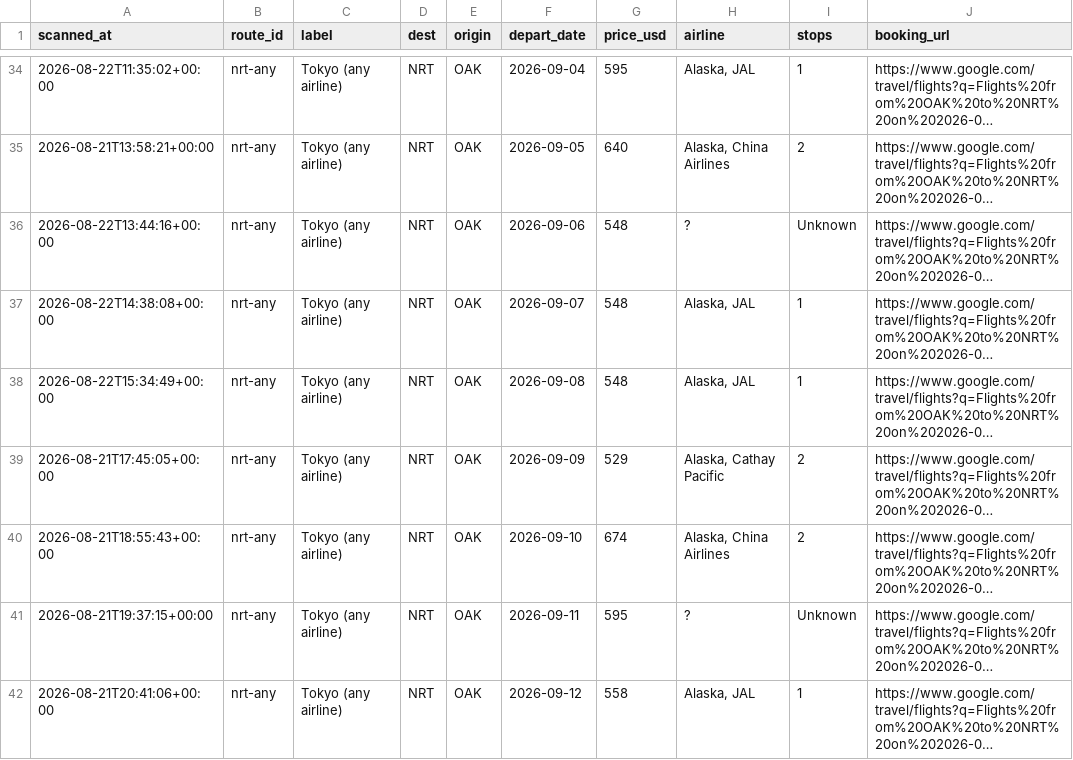
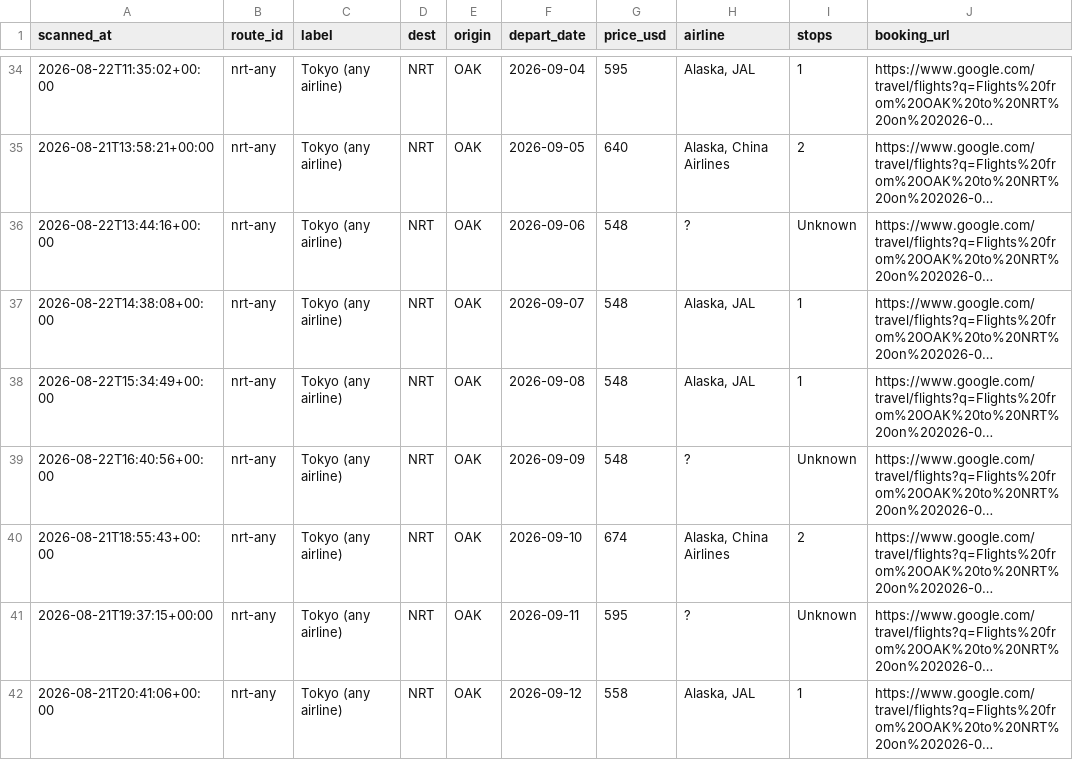
Before and after one commit to vanqd3216-dev/fare-tracker, a CSV file: calendar_latest.csv, drawn as a sheet; only a part is shown, gaps mark what is left out; long unchanged cells end in …; the diff covers the shown part only; the diff names each change by its address in the sheet, - before the commit and + after, or states it on an @@ line.

```diff
--- a/calendar_latest.csv
+++ b/calendar_latest.csv
-A39 (scanned_at): 2026-08-21T17:45:05+00:00
+A39 (scanned_at): 2026-08-22T16:40:56+00:00
-G39 (price_usd): 529
+G39 (price_usd): 548
-H39 (airline): Alaska, Cathay Pacific
+H39 (airline): ?
-I39 (stops): 2
+I39 (stops): Unknown
```
Also changed, not shown: 1 added row and 181 edited cells elsewhere in this file.
